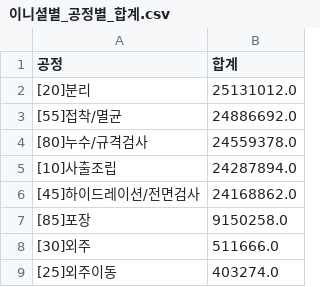
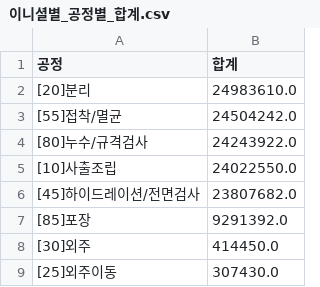
Before and after one commit to interojo-160907/s-prod-demand, a CSV file: out/이니셜별_공정별_합계.csv, drawn as a sheet.

```diff
--- a/out/이니셜별_공정별_합계.csv
+++ b/out/이니셜별_공정별_합계.csv
@@ -1,9 +1,9 @@
 공정,합계
-[20]분리,25131012.0
-[55]접착/멸균,24886692.0
-[80]누수/규격검사,24559378.0
-[10]사출조립,24287894.0
-[45]하이드레이션/전면검사,24168862.0
-[85]포장,9150258.0
-[30]외주,511666.0
-[25]외주이동,403274.0
+[20]분리,24983610.0
+[55]접착/멸균,24504242.0
+[80]누수/규격검사,24243922.0
+[10]사출조립,24022550.0
+[45]하이드레이션/전면검사,23807682.0
+[85]포장,9291392.0
+[30]외주,414450.0
+[25]외주이동,307430.0
```
Also changed, not shown: out/설비별_공정_계획수량.csv, 6 other files.
